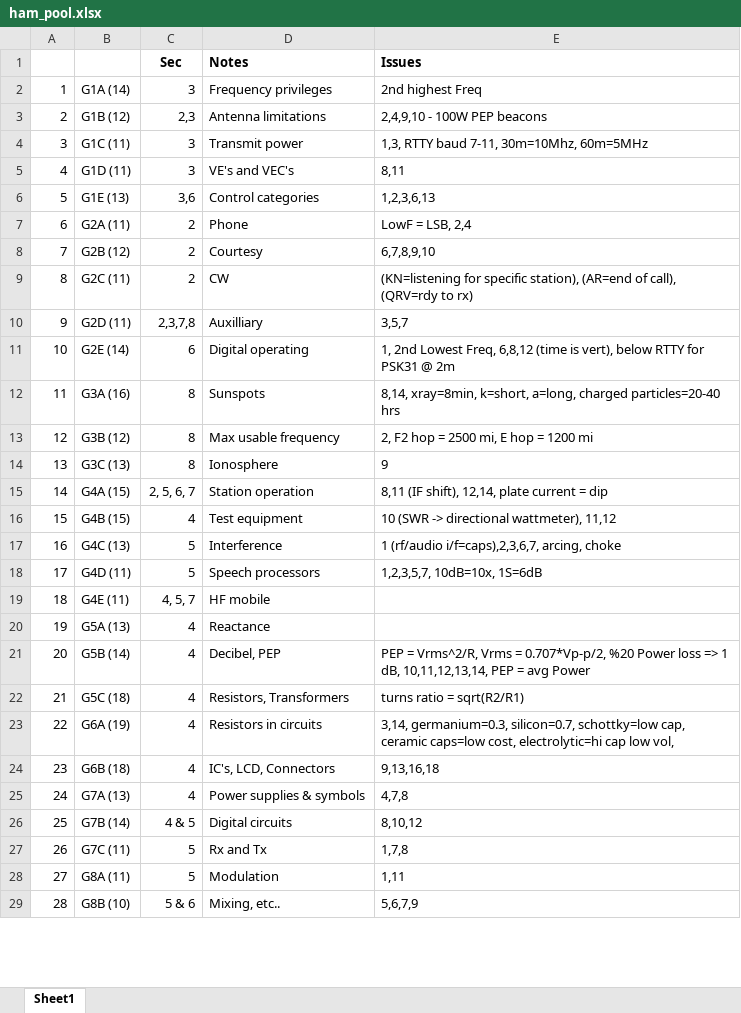
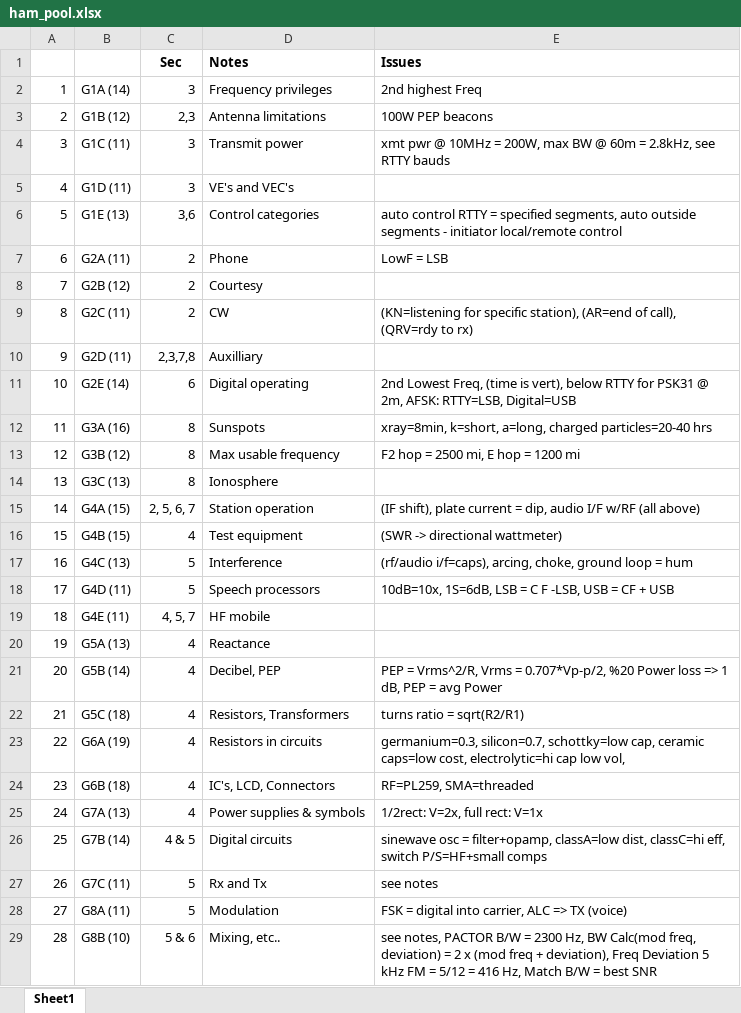
Before and after one commit to walrus7521/code, an Excel workbook: play/docs/ham_pool.xlsx, sheet Sheet1, drawn as a sheet; only a part is shown; values as stored, in another font and other column widths than the file's, no borders; the diff covers the shown part only; the diff names each change by its address in the sheet, - before the commit and + after, or states it on an @@ line.

Commit message:
pu

```diff
--- a/play/docs/ham_pool.xlsx (sheet Sheet1)
+++ b/play/docs/ham_pool.xlsx (sheet Sheet1)
-E3 (Issues): 2,4,9,10 - 100W PEP beacons
+E3 (Issues): 100W PEP beacons
-E4 (Issues): 1,3, RTTY baud 7-11, 30m=10Mhz, 60m=5MHz
+E4 (Issues): xmt pwr @ 10MHz = 200W, max BW @ 60m = 2.8kHz, see RTTY bauds
-E5 (Issues): 8,11
+E5 (Issues): (empty)
-E6 (Issues): 1,2,3,6,13
+E6 (Issues): auto control RTTY = specified segments, auto outside segments - initiator local/remote control
-E7 (Issues): LowF = LSB, 2,4
+E7 (Issues): LowF = LSB
-E8 (Issues): 6,7,8,9,10
+E8 (Issues): (empty)
-E10 (Issues): 3,5,7
+E10 (Issues): (empty)
-E11 (Issues): 1, 2nd Lowest Freq, 6,8,12 (time is vert), below RTTY for PSK31 @ 2m
+E11 (Issues): 2nd Lowest Freq, (time is vert), below RTTY for PSK31 @ 2m, AFSK: RTTY=LSB, Digital=USB
-E12 (Issues): 8,14, xray=8min, k=short,…
+E12 (Issues): xray=8min, k=short,…
-E13 (Issues): 2, F2 hop = 2500 mi, E hop = 1200 mi
+E13 (Issues): F2 hop = 2500 mi, E hop = 1200 mi
-E14 (Issues): 9
+E14 (Issues): (empty)
-E15 (Issues): 8,11 (IF shift), 12,14, plate current = dip
+E15 (Issues): (IF shift), plate current = dip, audio I/F w/RF (all above)
-E16 (Issues): 10 (SWR -> directional wattmeter), 11,12
+E16 (Issues): (SWR -> directional wattmeter)
-E17 (Issues): 1 (rf/audio i/f=caps),2,3,6,7, arcing, choke
+E17 (Issues): (rf/audio i/f=caps), arcing, choke, ground loop = hum
-E18 (Issues): 1,2,3,5,7, 10dB=10x, 1S=6dB
+E18 (Issues): 10dB=10x, 1S=6dB, LSB = C F -LSB, USB = CF + USB
-E21 (Issues): …1 dB, 10,11,12,13,14, PEP =…
+E21 (Issues): …1 dB, PEP =…
-E23 (Issues): 3,14, germanium=0.3, silicon=0.7,…
+E23 (Issues): germanium=0.3, silicon=0.7,…
-E24 (Issues): 9,13,16,18
+E24 (Issues): RF=PL259, SMA=threaded
-E25 (Issues): 4,7,8
+E25 (Issues): 1/2rect: V=2x, full rect: V=1x
-E26 (Issues): 8,10,12
+E26 (Issues): sinewave osc = filter+opamp, classA=low dist, classC=hi eff, switch P/S=HF+small comps
-E27 (Issues): 1,7,8
+E27 (Issues): see notes
-E28 (Issues): 1,11
+E28 (Issues): FSK = digital into carrier, ALC => TX (voice)
-E29 (Issues): 5,6,7,9
+E29 (Issues): see notes, PACTOR B/W = 2300 Hz, BW Calc(mod freq, deviation) = 2 x (mod freq + deviation), Freq Deviation 5 kHz FM = 5/12 = 416 Hz, Match B/W = best SNR
```
Also changed, not shown: 6 edited cells elsewhere in this sheet.
